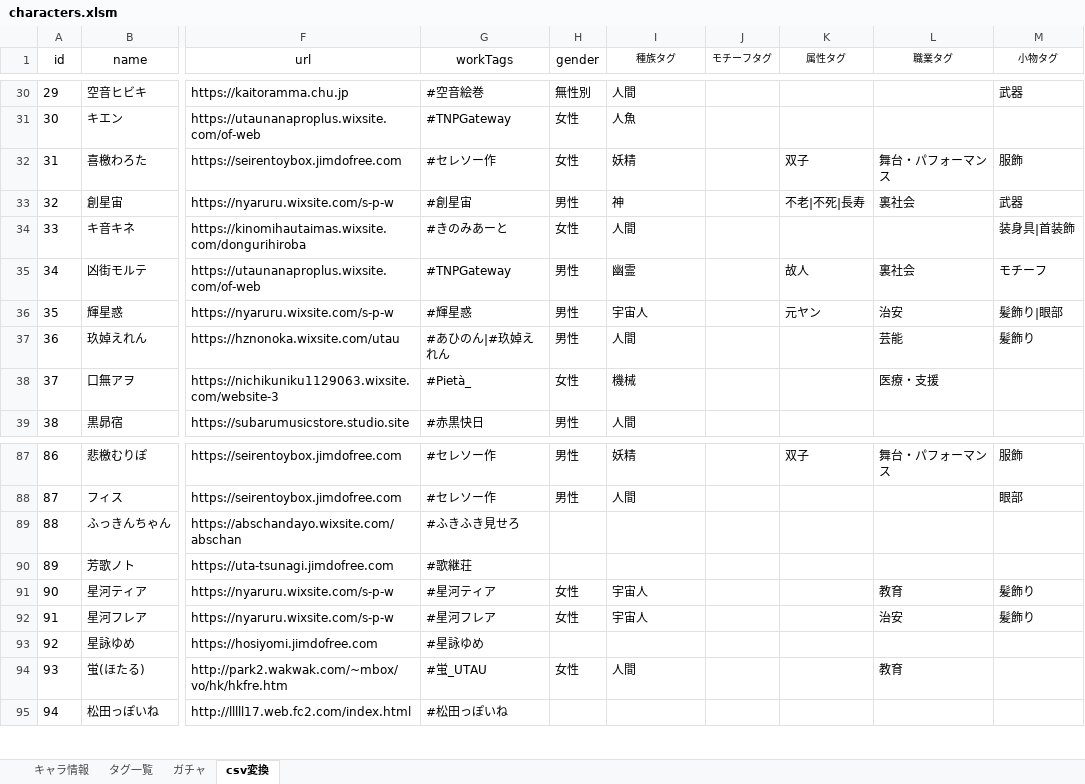
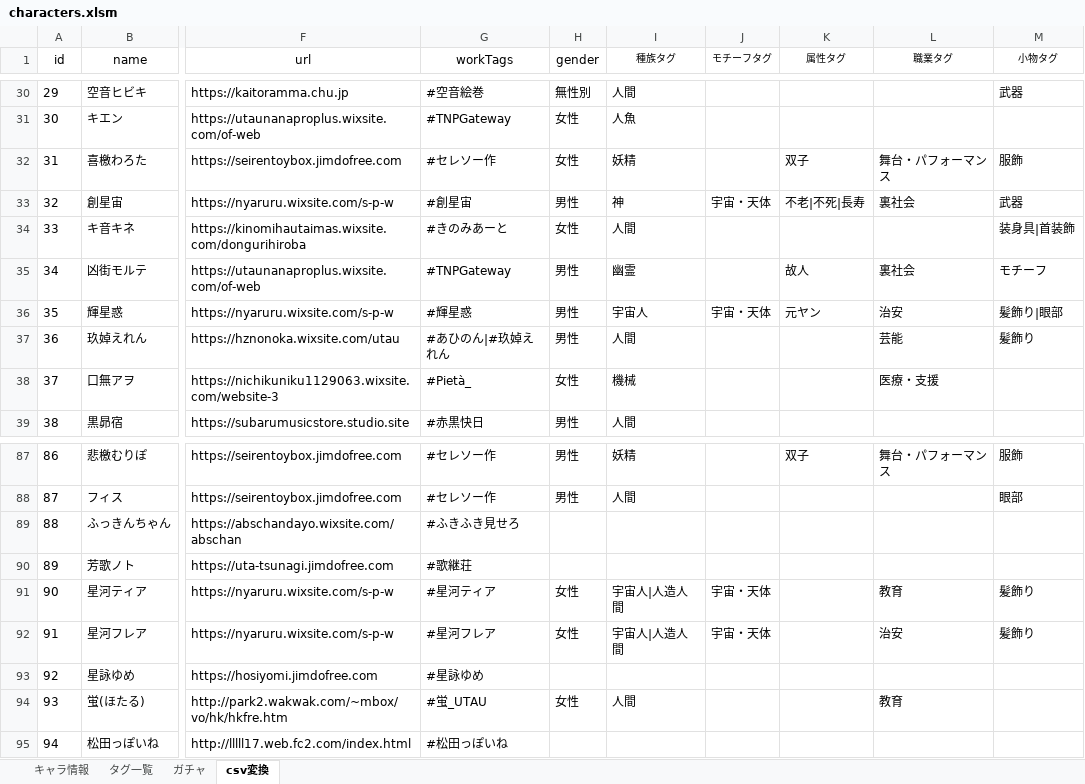
Before and after one commit to nyaruru-02/UTAU-Character-Icon-Library, an Excel workbook: data/characters.xlsm, sheet csv変換, drawn as a sheet; only a part is shown, gaps mark what is left out; values as stored, in another font and other column widths than the file's, no borders; table styles not drawn; the diff names each change by its address in the sheet, - before the commit and + after, or states it on an @@ line.

```diff
--- a/data/characters.xlsm (sheet csv変換)
+++ b/data/characters.xlsm (sheet csv変換)
-J33 (モチーフタグ): (empty)
+J33 (モチーフタグ): 宇宙・天体
-J36 (モチーフタグ): (empty)
+J36 (モチーフタグ): 宇宙・天体
-I91:I92 (種族タグ): 宇宙人
+I91:I92 (種族タグ): 宇宙人|人造人間
-J91:J92 (モチーフタグ): (empty)
+J91:J92 (モチーフタグ): 宇宙・天体
```
Also changed, not shown: sheet キャラ情報, sheet ガチャ, hidden cells, 2 other files.
